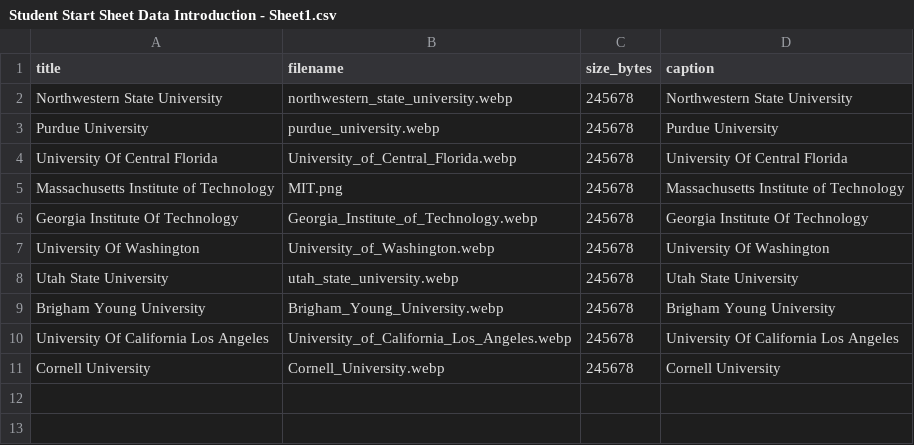
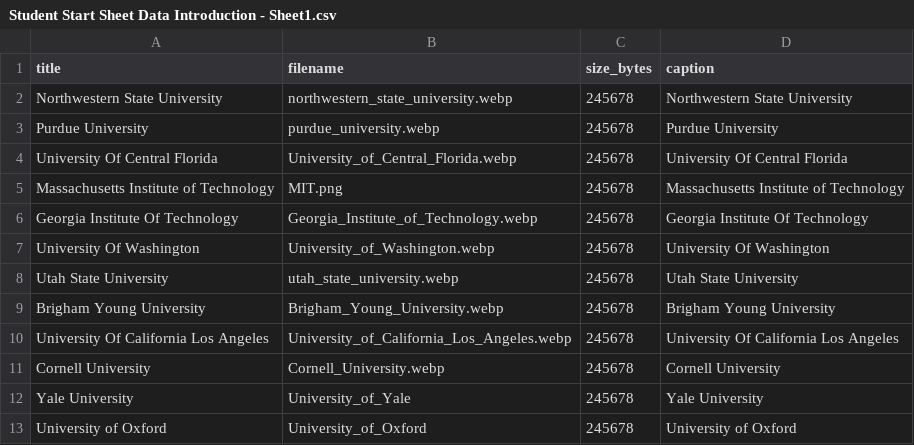
Before and after one commit to NBaker9262/Noah-ALA-File-Hosting, a CSV file: Student Start Sheet Data Introduction - Sheet1.csv, drawn as a sheet.

Commit message:
Update Student Start Sheet Data Introduction - Sheet1.csv

```diff
--- a/Student Start Sheet Data Introduction - Sheet1.csv
+++ b/Student Start Sheet Data Introduction - Sheet1.csv
@@ -11 +11,3 @@ University Of California Los Angeles,University_of_California_Los_Angeles.webp,2
 Cornell University,Cornell_University.webp,245678,Cornell University
+Yale University,University_of_Yale,245678,Yale University
+University of Oxford,University_of_Oxford,245678,University of Oxford
```
